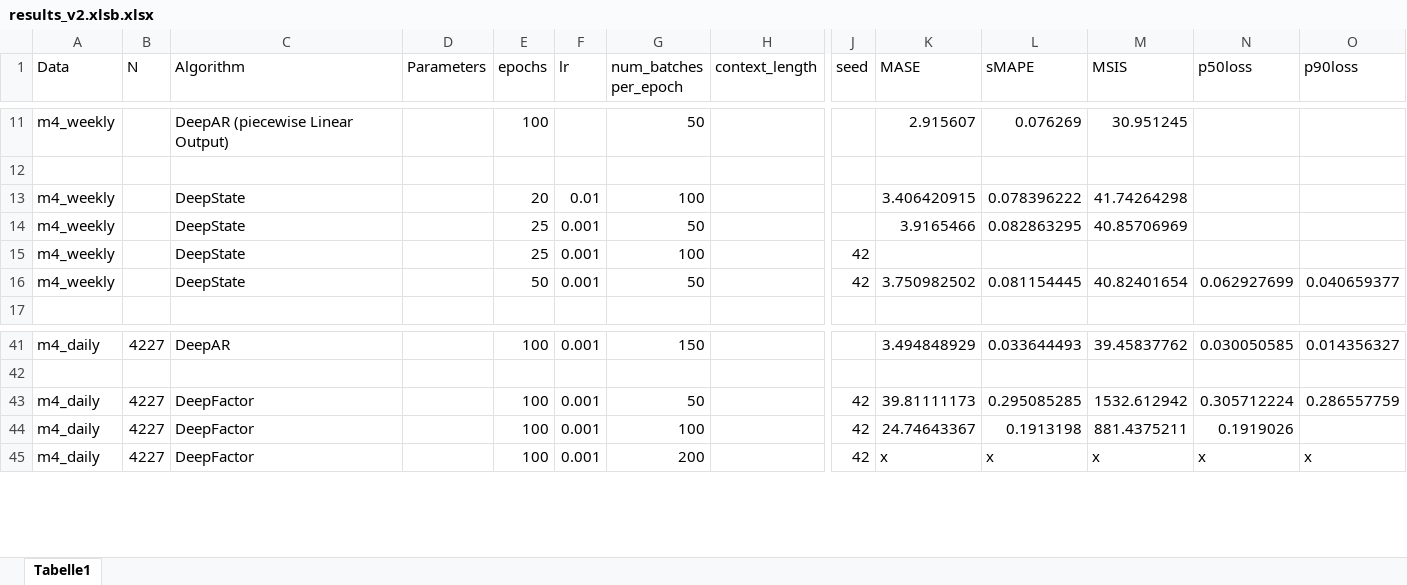
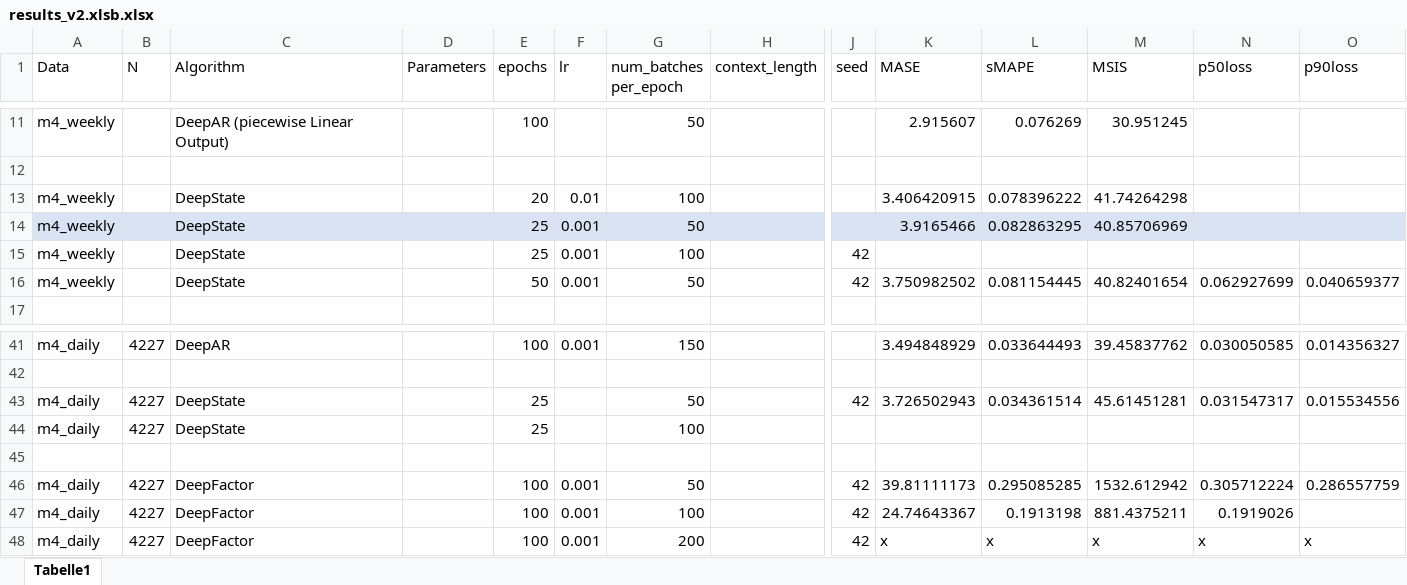
Before and after one commit to tm1611/RNN-for-Time-Series, an Excel workbook: results/results_v2.xlsb.xlsx, sheet Tabelle1, drawn as a sheet; only a part is shown, gaps mark what is left out; values as stored, in another font and other column widths than the file's, no borders; rows hold the shown columns only; the diff covers the shown part only; the diff names each change by its address in the sheet, - before the commit and + after, or states it on an @@ line.

Commit message:
[results for traffic data, more results]

```diff
--- a/results/results_v2.xlsb.xlsx (sheet Tabelle1)
+++ b/results/results_v2.xlsb.xlsx (sheet Tabelle1)
-A14:O14 fill: none
+A14:O14 fill: #DAE3F3
+row 43: m4_daily | 4227 | DeepState |  | 25 |  | 50 |  | 42 | 3.726502943 | 0.034361514 | 45.61451281 | 0.031547317 | 0.015534556
+row 44: m4_daily | 4227 | DeepState |  | 25 |  | 100
+row 45: (empty)
```
Also changed, not shown: cell formats elsewhere in this sheet, 2 other files.
